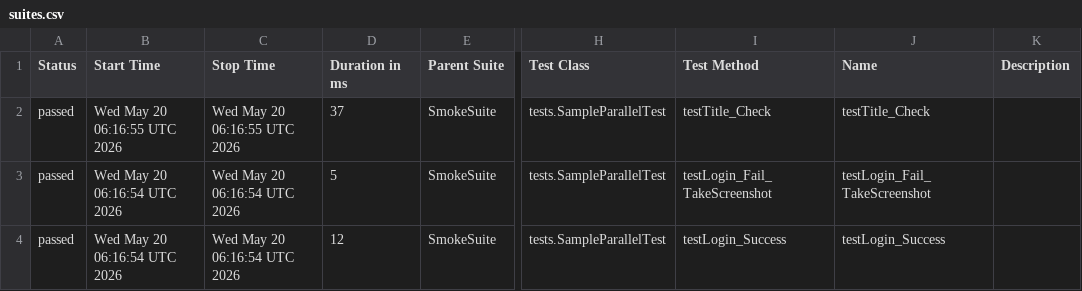
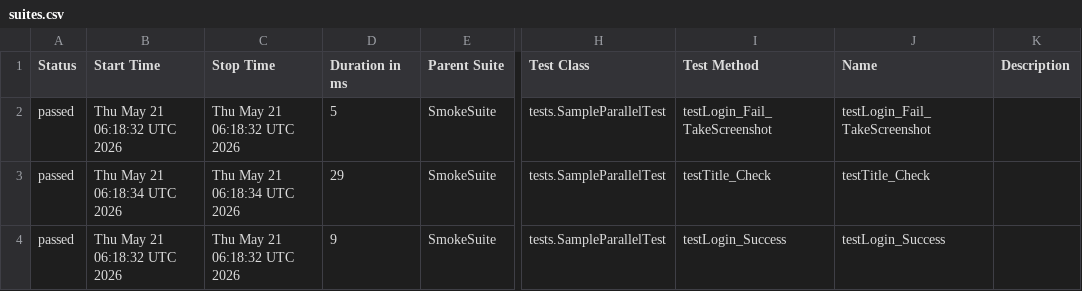
Before and after one commit to phuonghoang123456/lab11THEEND, a CSV file: data/suites.csv, drawn as a sheet; only a part is shown, gaps mark what is left out; the diff names each change by its address in the sheet, - before the commit and + after, or states it on an @@ line.

```diff
--- a/data/suites.csv
+++ b/data/suites.csv
-B2 (Start Time): Wed May 20 06:16:55 UTC 2026
+B2 (Start Time): Thu May 21 06:18:32 UTC 2026
-C2 (Stop Time): Wed May 20 06:16:55 UTC 2026
+C2 (Stop Time): Thu May 21 06:18:32 UTC 2026
-D2 (Duration in ms): 37
+D2 (Duration in ms): 5
-I2 (Test Method): testTitle_Check
+I2 (Test Method): testLogin_Fail_TakeScreenshot
-J2 (Name): testTitle_Check
+J2 (Name): testLogin_Fail_TakeScreenshot
-B3 (Start Time): Wed May 20 06:16:54 UTC 2026
+B3 (Start Time): Thu May 21 06:18:34 UTC 2026
-C3 (Stop Time): Wed May 20 06:16:54 UTC 2026
+C3 (Stop Time): Thu May 21 06:18:34 UTC 2026
-D3 (Duration in ms): 5
+D3 (Duration in ms): 29
-I3 (Test Method): testLogin_Fail_TakeScreenshot
+I3 (Test Method): testTitle_Check
-J3 (Name): testLogin_Fail_TakeScreenshot
+J3 (Name): testTitle_Check
-B4 (Start Time): Wed May 20 06:16:54 UTC 2026
+B4 (Start Time): Thu May 21 06:18:32 UTC 2026
-C4 (Stop Time): Wed May 20 06:16:54 UTC 2026
+C4 (Stop Time): Thu May 21 06:18:32 UTC 2026
-D4 (Duration in ms): 12
+D4 (Duration in ms): 9
```
Also changed, not shown: 33 other files.
